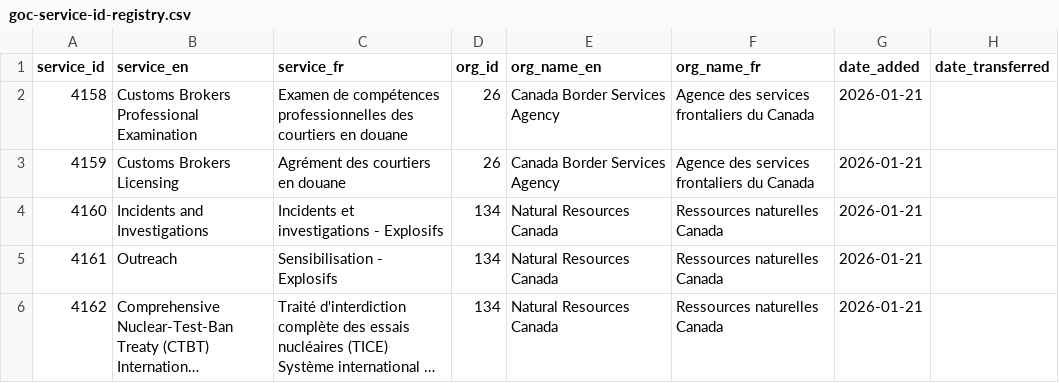
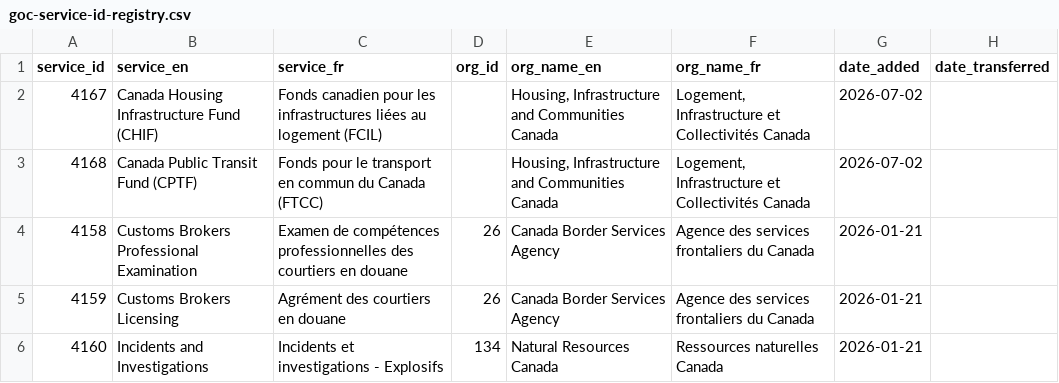
Before and after one commit to gcperformance/utilities, a CSV file: goc-service-id-registry.csv, drawn as a sheet; only a part is shown; the shorter side is filled out with more unchanged rows; long unchanged cells end in ….

Commit message:
Add files via upload
2 new SIDs for HICC

```diff
--- a/goc-service-id-registry.csv
+++ b/goc-service-id-registry.csv
@@ -1,2 +1,4 @@
 service_id,service_en,service_fr,org_id,org_name_en,org_name_fr,date_added,date_transferred
+4167,Canada Housing Infrastructure Fund (CHIF),Fonds canadien pour les infrastructures liées au logement (FCIL),,"Housing, Infrastructure and Communities Canada","Logement, Infrastructure et Collectivités Canada",2026-07-02,
+4168,Canada Public Transit Fund (CPTF),Fonds pour le transport en commun du Canada (FTCC),,"Housing, Infrastructure and Communities Canada","Logement, Infrastructure et Collectivités Canada",2026-07-02,
 4158,Customs Brokers Professional Examination,Examen de compétences professionnelles des courtiers en douane,26,Canada Border Services Agency,Agence des services frontaliers du Canada,2026-01-21,
```
